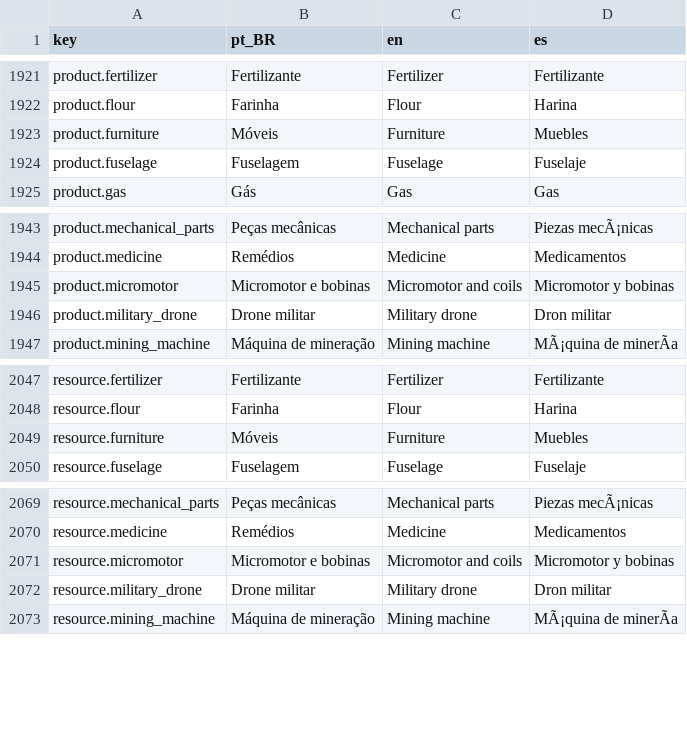
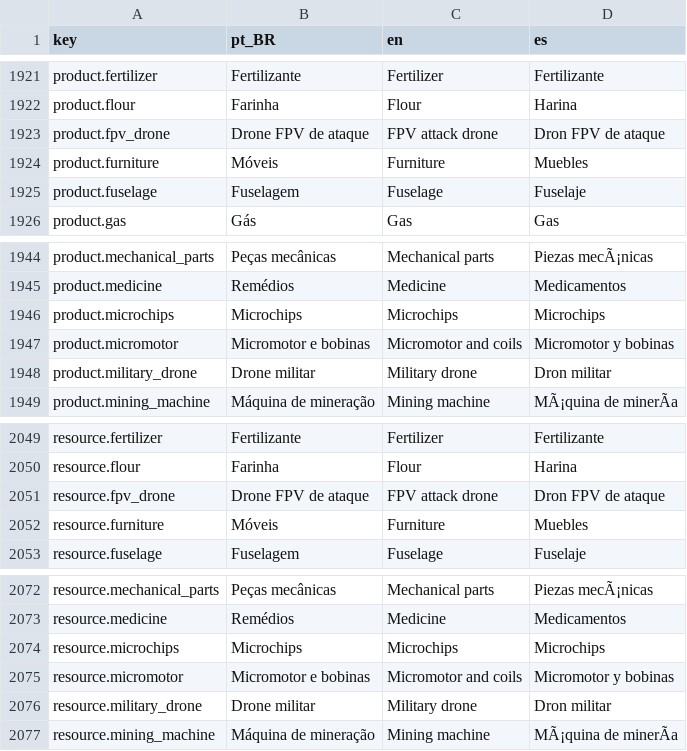
Before and after one commit to Arturstriker3/game-godot, a CSV file: data/definitions/i18n/i18n.csv, drawn as a sheet; only a part is shown, gaps mark what is left out.

```diff
--- a/data/definitions/i18n/i18n.csv
+++ b/data/definitions/i18n/i18n.csv
@@ -1922,2 +1922,3 @@ product.fertilizer,Fertilizante,Fertilizer,Fertilizante
 product.flour,Farinha,Flour,Harina
+product.fpv_drone,Drone FPV de ataque,FPV attack drone,Dron FPV de ataque
 product.furniture,Móveis,Furniture,Muebles
@@ -1944,2 +1945,3 @@ product.mechanical_parts,Peças mecânicas,Mechanical parts,Piezas mecÃ¡nicas
 product.medicine,Remédios,Medicine,Medicamentos
+product.microchips,Microchips,Microchips,Microchips
 product.micromotor,Micromotor e bobinas,Micromotor and coils,Micromotor y bobinas
@@ -2048,2 +2050,3 @@ resource.fertilizer,Fertilizante,Fertilizer,Fertilizante
 resource.flour,Farinha,Flour,Harina
+resource.fpv_drone,Drone FPV de ataque,FPV attack drone,Dron FPV de ataque
 resource.furniture,Móveis,Furniture,Muebles
@@ -2070,2 +2073,3 @@ resource.mechanical_parts,Peças mecânicas,Mechanical parts,Piezas mecÃ¡nicas
 resource.medicine,Remédios,Medicine,Medicamentos
+resource.microchips,Microchips,Microchips,Microchips
 resource.micromotor,Micromotor e bobinas,Micromotor and coils,Micromotor y bobinas
```
Also changed, not shown: 20 other files.
